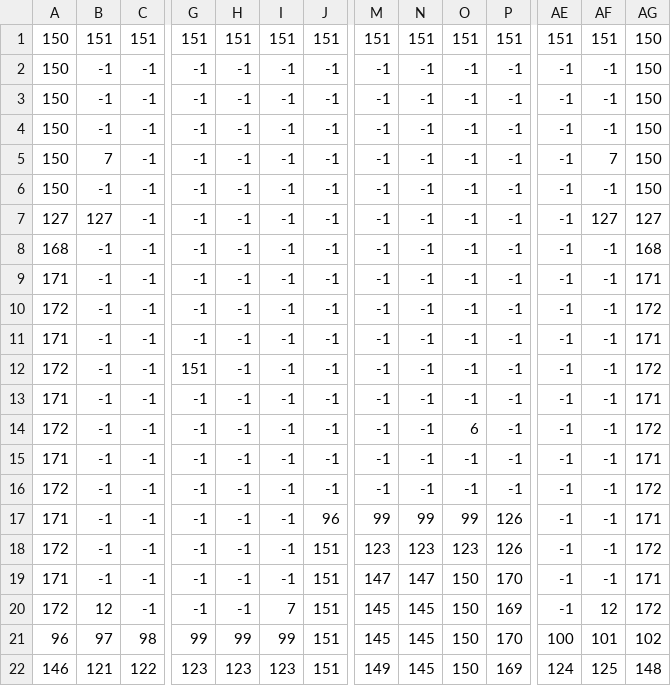
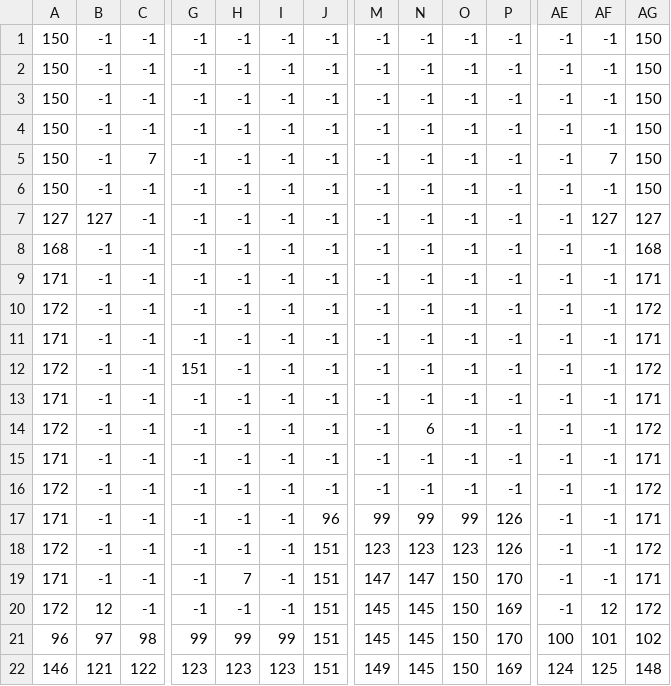
Before and after one commit to pablomoreno-jpg/MorenoPablopygame2023, a CSV file: niveles/nivel_02.csv, drawn as a sheet; only a part is shown, gaps mark what is left out; removed rows and columns are numbered as before the commit, all else as after; rows hold the shown columns only; the diff names each change by its address in the sheet, - before the commit and + after, or states it on an @@ line.

```diff
--- a/niveles/nivel_02.csv
+++ b/niveles/nivel_02.csv
-row 1: 150 | 151 | 151 | 151 | 151 | 151 | 151 | 151 | 151 | 151 | 151 | 151 | 151 | 150
-B4: 7
+B4: -1
-AF4: 7
+AF4: -1
+row 5: 150 | -1 | 7 | -1 | -1 | -1 | -1 | -1 | -1 | -1 | -1 | -1 | 7 | 150
-N14: -1
+N14: 6
-O14: 6
+O14: -1
-H19: -1
+H19: 7
-I20: 7
+I20: -1
```
Also changed, not shown: 1 other file.
